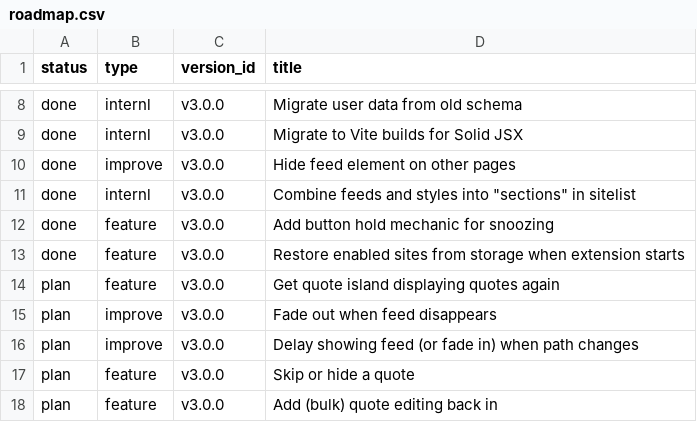
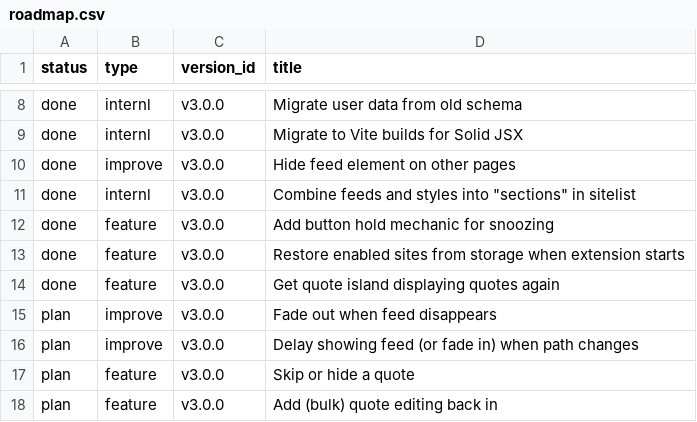
Before and after one commit to jordwest/news-feed-eradicator, a CSV file: roadmap/roadmap.csv, drawn as a sheet; only a part is shown, gaps mark what is left out.

```diff
--- a/roadmap/roadmap.csv
+++ b/roadmap/roadmap.csv
@@ -13,3 +13,3 @@ done,feature,v3.0.0,Add button hold mechanic for snoozing
 done,feature,v3.0.0,Restore enabled sites from storage when extension starts
-plan,feature,v3.0.0,Get quote island displaying quotes again
+done,feature,v3.0.0,Get quote island displaying quotes again
 plan,improve,v3.0.0,Fade out when feed disappears
```
Also changed, not shown: 6 other files.
